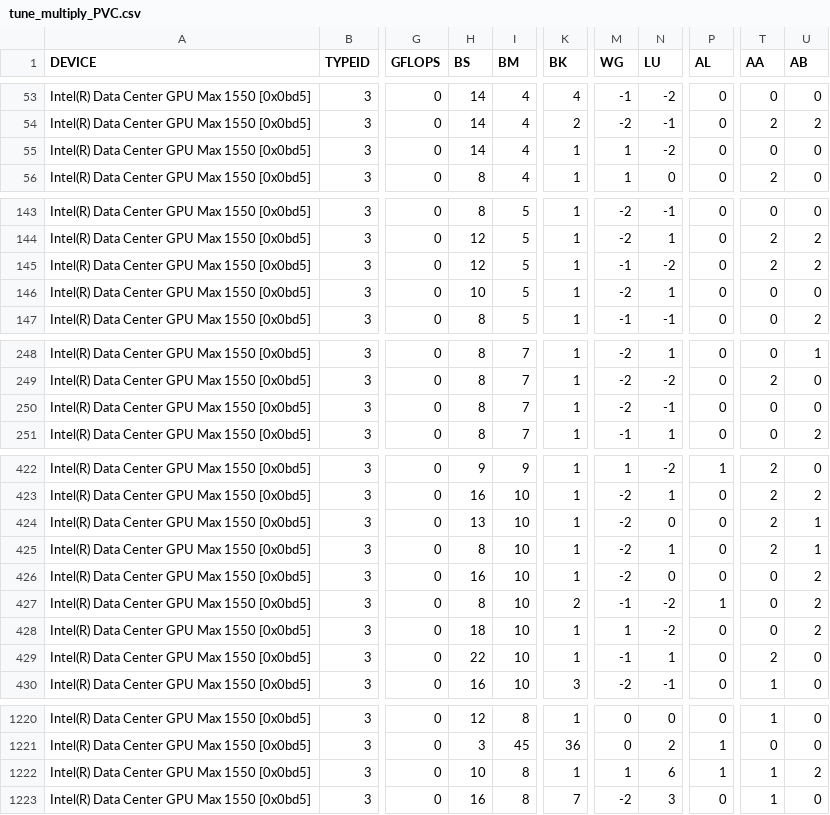
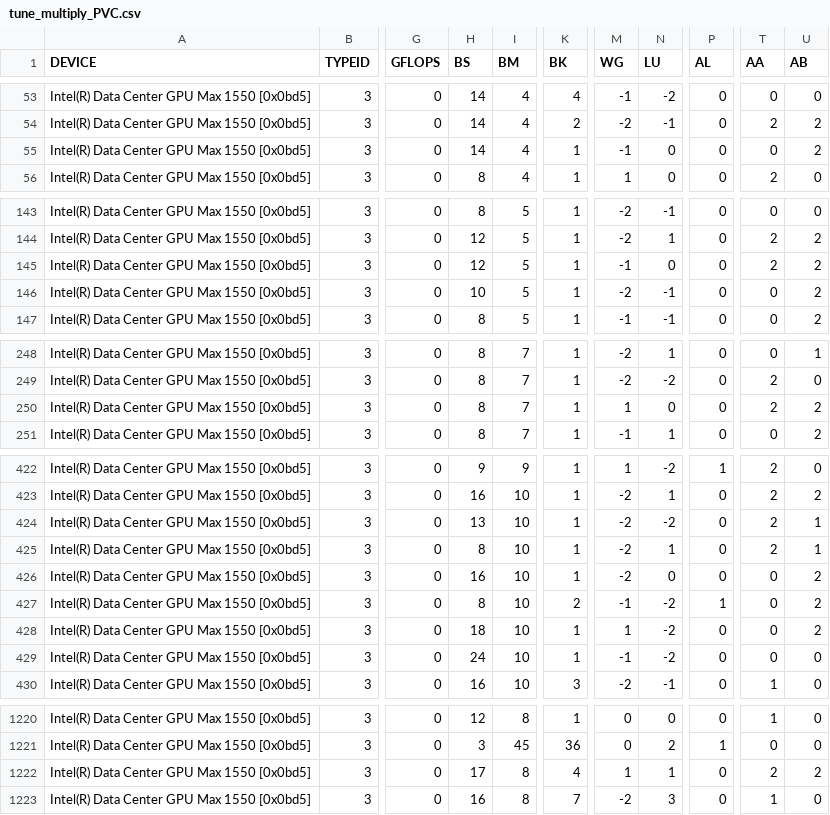
Before and after one commit to hfp/libxstream, a CSV file: opencl/smm/params/tune_multiply_PVC.csv, drawn as a sheet; only a part is shown, gaps mark what is left out; the diff covers the shown part only; the diff names each change by its address in the sheet, - before the commit and + after, or states it on an @@ line.

```diff
--- a/opencl/smm/params/tune_multiply_PVC.csv
+++ b/opencl/smm/params/tune_multiply_PVC.csv
-M55 (WG): 1
+M55 (WG): -1
-N55 (LU): -2
+N55 (LU): 0
-U55 (AB): 0
+U55 (AB): 2
-N145 (LU): -2
+N145 (LU): 0
-N146 (LU): 1
+N146 (LU): -1
-U146 (AB): 0
+U146 (AB): 2
-M250 (WG): -2
+M250 (WG): 1
-N250 (LU): -1
+N250 (LU): 0
-T250 (AA): 0
+T250 (AA): 2
-U250 (AB): 0
+U250 (AB): 2
-N424 (LU): 0
+N424 (LU): -2
-H429 (BS): 22
+H429 (BS): 24
-N429 (LU): 1
+N429 (LU): -2
-T429 (AA): 2
+T429 (AA): 0
-H1222 (BS): 10
+H1222 (BS): 17
-K1222 (BK): 1
+K1222 (BK): 4
-N1222 (LU): 6
+N1222 (LU): 1
-P1222 (AL): 1
+P1222 (AL): 0
-T1222 (AA): 1
+T1222 (AA): 2
```
Also changed, not shown: 84 edited cells elsewhere in this file.
